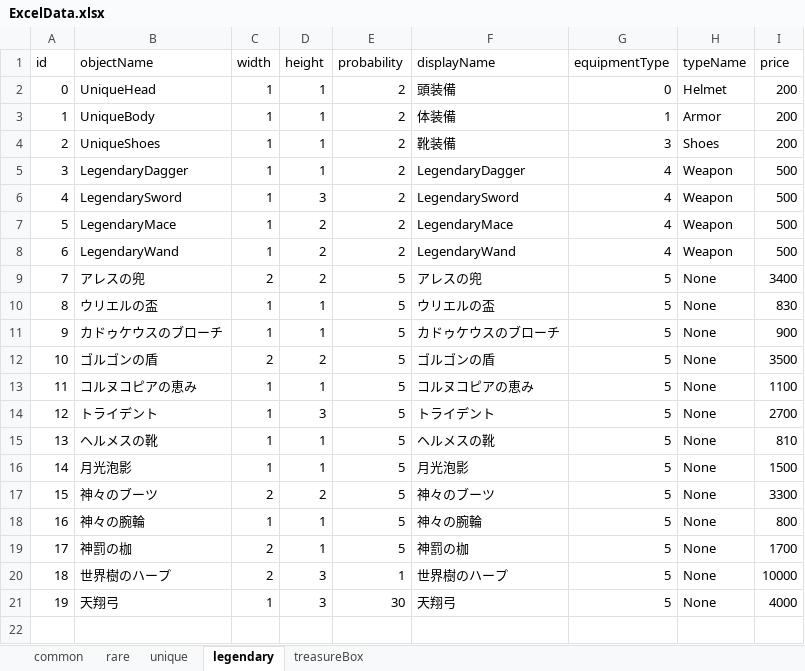
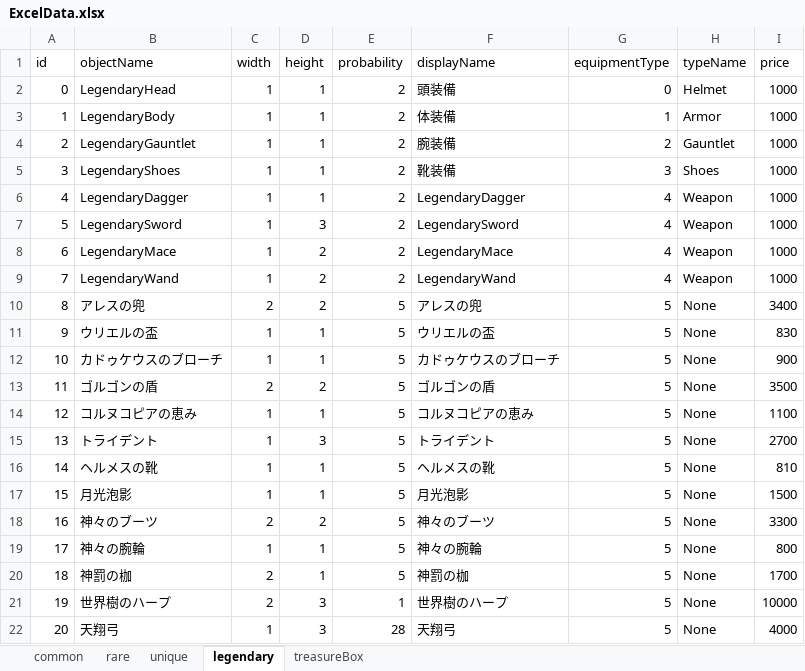
Before and after one commit to IdaKyosuke/Game_Team, an Excel workbook: FPS_Test/Assets/Excel/ExcelData.xlsx, sheet legendary, drawn as a sheet; values as stored, in another font and other column widths than the file's, no borders; addresses are those after the commit; the diff names each change by its address in the sheet, - before the commit and + after, or states it on an @@ line.

```diff
--- a/FPS_Test/Assets/Excel/ExcelData.xlsx (sheet legendary)
+++ b/FPS_Test/Assets/Excel/ExcelData.xlsx (sheet legendary)
-B2 (objectName): UniqueHead
+B2 (objectName): LegendaryHead
-I2:I3 (price): 200
+I2:I3 (price): 1000
-B3 (objectName): UniqueBody
+B3 (objectName): LegendaryBody
+row 4: 2 | LegendaryGauntlet | 1 | 1 | 2 | 腕装備 | 2 | Gauntlet | 1000
@@ column A (id) renumbered from row 5 down @@
-B5 (objectName): UniqueShoes
+B5 (objectName): LegendaryShoes
-I5 (price): 200
+I5 (price): 1000
-I6:I9 (price): 500
+I6:I9 (price): 1000
-E22 (probability): 30
+E22 (probability): 28
```
Also changed, not shown: sheet rare, sheet common, sheet unique, formulas that keep their value, 42 other files.
